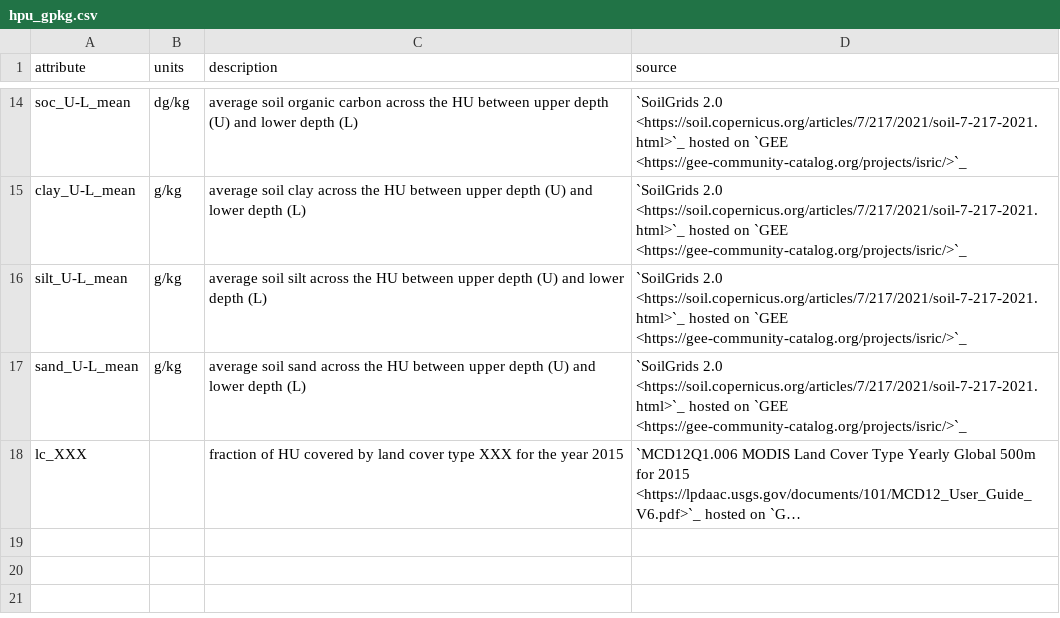
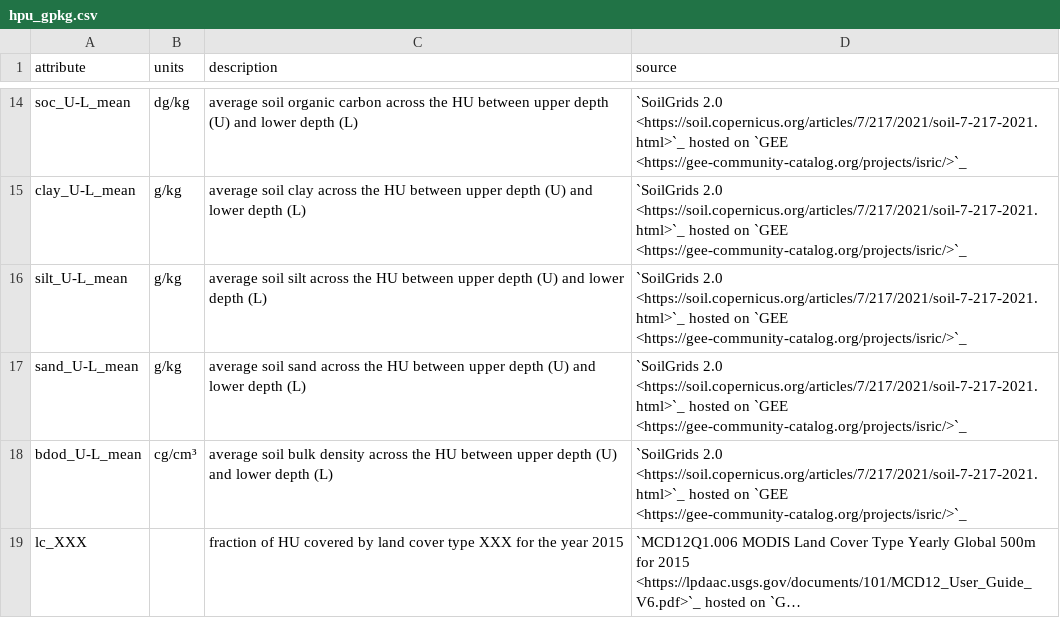
Before and after one commit to lanl/hydropop, a CSV file: docs/doctables/hpu_gpkg.csv, drawn as a sheet; only a part is shown, gaps mark what is left out; long unchanged cells end in …; the diff names each change by its address in the sheet, - before the commit and + after, or states it on an @@ line.

Commit message:
adding bdod from SoilGrids

```diff
--- a/docs/doctables/hpu_gpkg.csv
+++ b/docs/doctables/hpu_gpkg.csv
+row 18: bdod_U-L_mean | cg/cm³ | average soil bulk density across the HU between upper depth (U) and lower depth (L) | `SoilGrids 2.0 <https://soil.copernicus.org/articles/7/217/2021/soil-7-217-2021.html>`_ hosted on `GEE <https://gee-community-catalog.org/projects/isric/>`_
```
Also changed, not shown: 1 other file.
